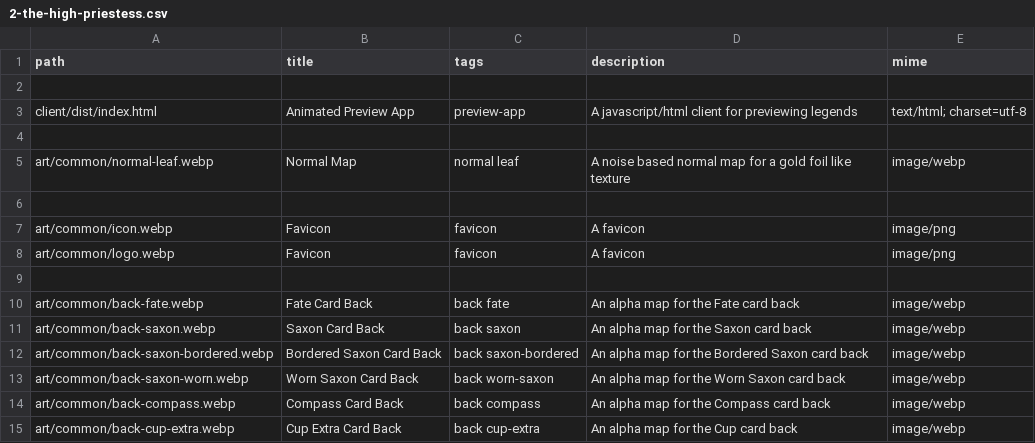
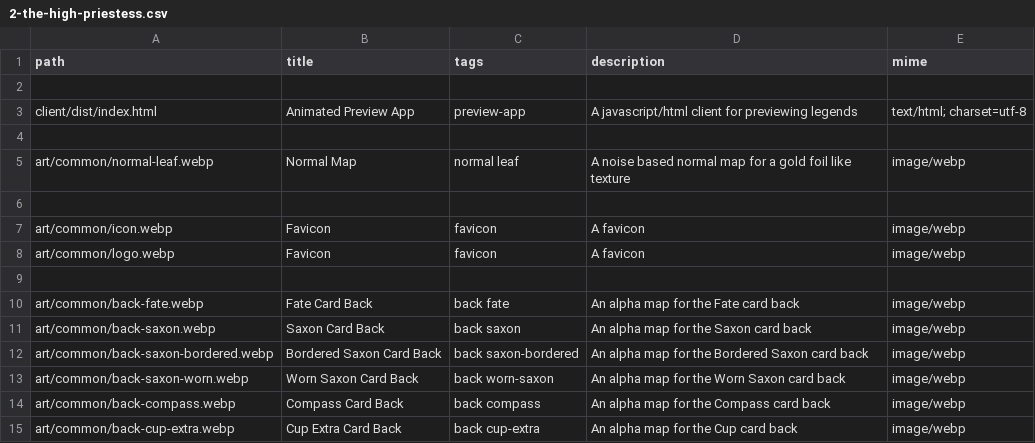
Before and after one commit to sagacards/legends-nft, a CSV file: config/manifests/2-the-high-priestess.csv, drawn as a sheet; only a part is shown.

```diff
--- a/config/manifests/2-the-high-priestess.csv
+++ b/config/manifests/2-the-high-priestess.csv
@@ -6,4 +6,4 @@ art/common/normal-leaf.webp,Normal Map,normal leaf,A noise based normal map for
 
-art/common/icon.webp,Favicon,favicon,A favicon,image/png
-art/common/logo.webp,Favicon,favicon,A favicon,image/png
+art/common/icon.webp,Favicon,favicon,A favicon,image/webp
+art/common/logo.webp,Favicon,favicon,A favicon,image/webp
 
```
Also changed, not shown: config/manifests/test.csv.
